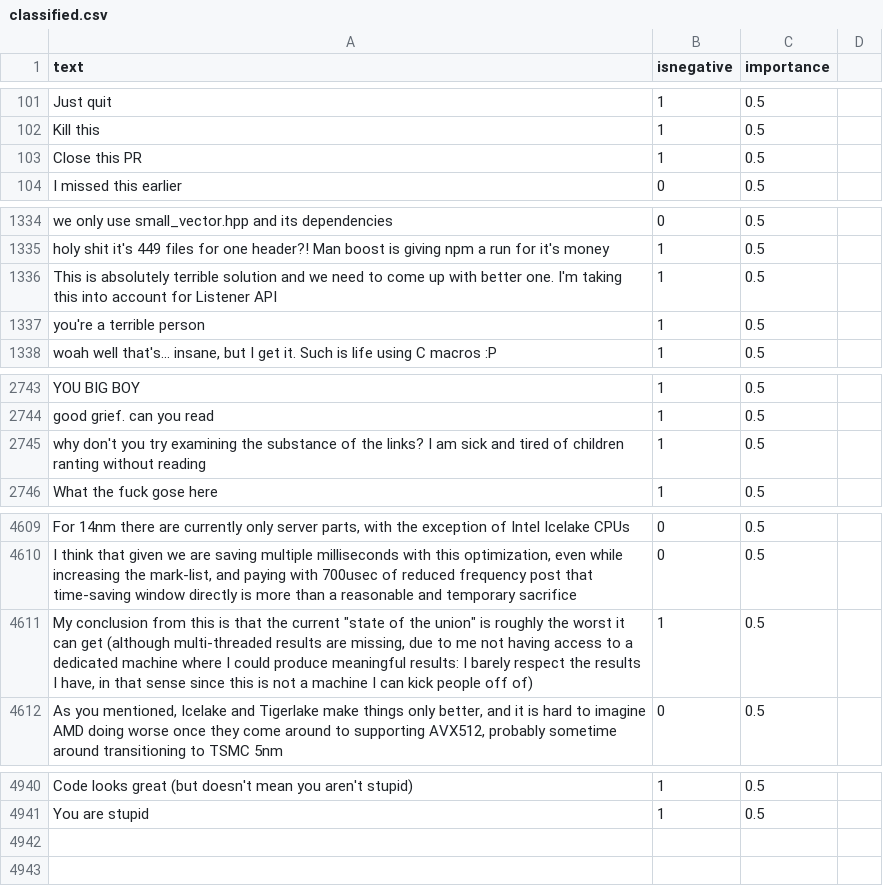
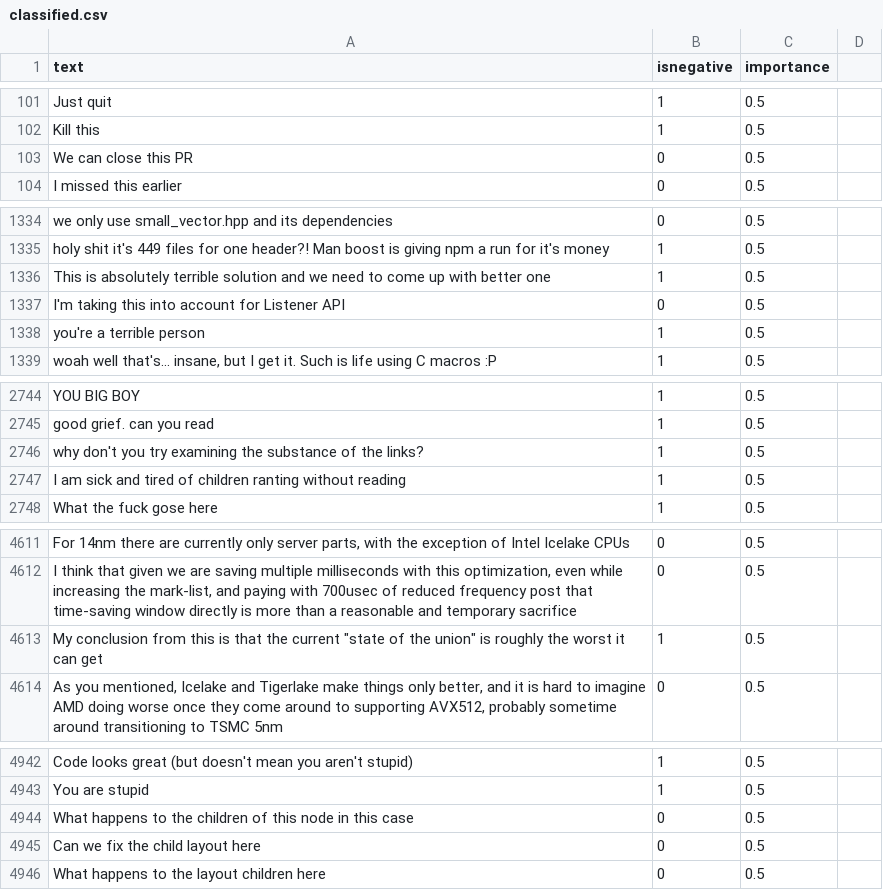
Before and after one commit to jonathanpeppers/inclusive-code-reviews-ml, a CSV file: comments/classified.csv, drawn as a sheet; only a part is shown, gaps mark what is left out; removed rows and columns are numbered as before the commit, all else as after; the diff names each change by its address in the sheet, - before the commit and + after, or states it on an @@ line.

Commit message:
Fix cases of negative sentiment (#133)
Fixes: https://github.com/jonathanpeppers/inclusive-code-reviews-ml/issues/131
Fixes: https://github.com/jonathanpeppers/inclusive-code-reviews-ml/issues/132

I found usage of the word "account", "children", "dedicated" triggered negative sentiment. I split up some classifications that used this and added more examples.

I also changed where we classified "Close this PR", to "We can close this PR" as the second one sounds generally friendlier. I don't know if the first example should be underlined in all cases.

```diff
--- a/comments/classified.csv
+++ b/comments/classified.csv
-row 103: Close this PR | 1 | 0.5
+row 103: We can close this PR | 0 | 0.5
-A1336 (text): …with better one. I'm taking this into account for Listener API
+A1336 (text): …with better one
+row 1337: I'm taking this into account for Listener API | 0 | 0.5
-A2746 (text): …the links? I am sick and tired of children ranting without reading
+A2746 (text): …the links?
+row 2747: I am sick and tired of children ranting without reading | 1 | 0.5
-A4613 (text): …can get (although multi-threaded results are missing, due to me not having access to a dedicated machine where I could produce meaningful results: I barely respect the results I have, in that sense since this is not a machine I can kick people off of)
+A4613 (text): …can get
+row 4944: What happens to the children of this node in this case | 0 | 0.5
+row 4945: Can we fix the child layout here | 0 | 0.5
+row 4946: What happens to the layout children here | 0 | 0.5
```
Also changed, not shown: 1 other file.
